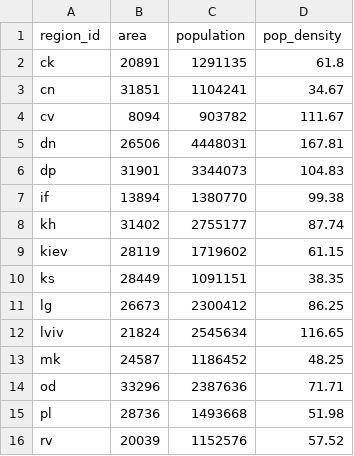
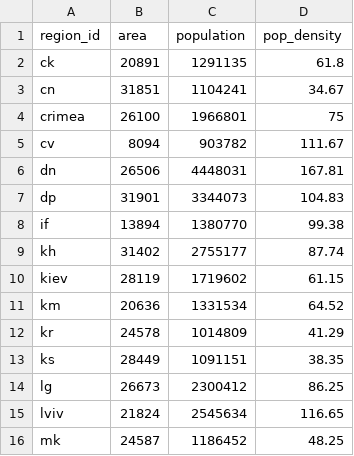
Before and after one commit to nato-project/nato-project.github.io, a CSV file: v1/data/region_stats.csv, drawn as a sheet; only a part is shown; the shorter side is filled out with more unchanged rows.

```diff
--- a/v1/data/region_stats.csv
+++ b/v1/data/region_stats.csv
@@ -3,2 +3,3 @@ ck,20891,1291135,61.8
 cn,31851,1104241,34.67
+crimea,26100,1966801,75
 cv,8094,903782,111.67
@@ -9,2 +10,4 @@ kh,31402,2755177,87.74
 kiev,28119,1719602,61.15
+km,20636,1331534,64.52
+kr,24578,1014809,41.29
 ks,28449,1091151,38.35
```
Also changed, not shown: 5 other files.
